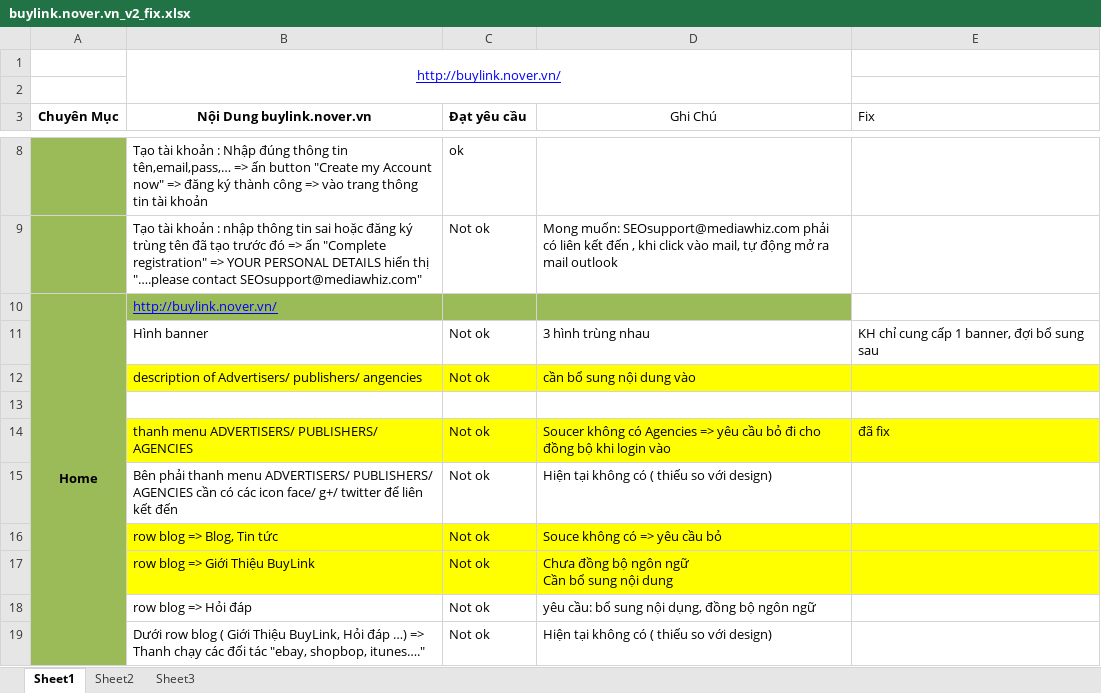
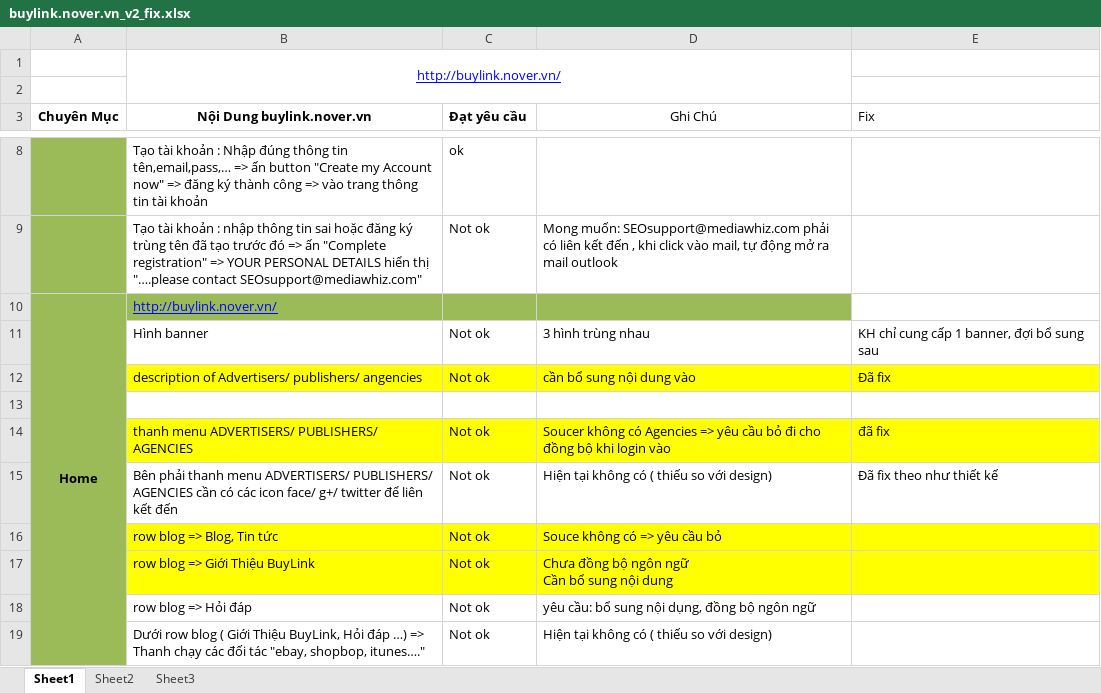
Before and after one commit to ngocphong1991/buylink, an Excel workbook: buylink.nover.vn_v2_fix.xlsx, sheet Sheet1, drawn as a sheet; only a part is shown, gaps mark what is left out; values as stored, in another font and other column widths than the file's, no borders; the diff names each change by its address in the sheet, - before the commit and + after, or states it on an @@ line.

```diff
--- a/buylink.nover.vn_v2_fix.xlsx (sheet Sheet1)
+++ b/buylink.nover.vn_v2_fix.xlsx (sheet Sheet1)
-E12 (Fix): (empty)
+E12 (Fix): Đã fix
-E15 (Fix): (empty)
+E15 (Fix): Đã fix theo như thiết kế
```
Also changed, not shown: 2 other files.
